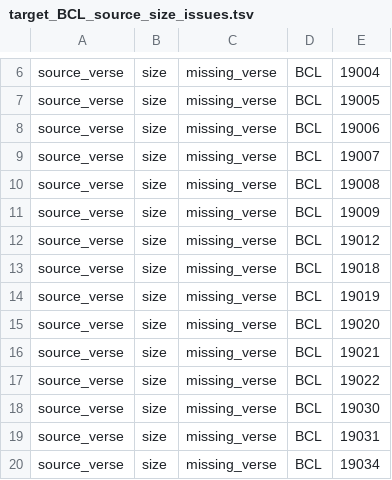
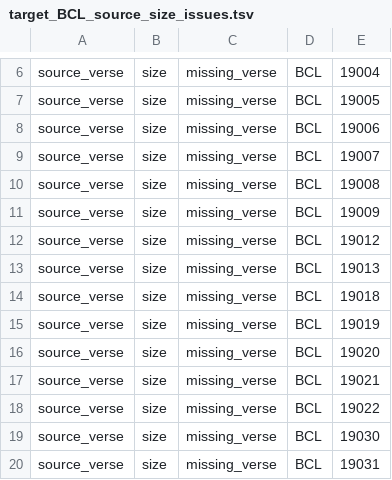
Before and after one commit to Clear-Bible/kathairo.py, a TSV file: versification_issues/mya/target_BCL_source_size_issues.tsv, drawn as a sheet; only a part is shown, gaps mark what is left out; the shorter side is filled out with more unchanged rows.

```diff
--- a/versification_issues/mya/target_BCL_source_size_issues.tsv
+++ b/versification_issues/mya/target_BCL_source_size_issues.tsv
@@ -12,2 +12,3 @@ source_verse	size	missing_verse	BCL	19009
 source_verse	size	missing_verse	BCL	19012
+source_verse	size	missing_verse	BCL	19013
 source_verse	size	missing_verse	BCL	19018
```
Also changed, not shown: 3 other files.
